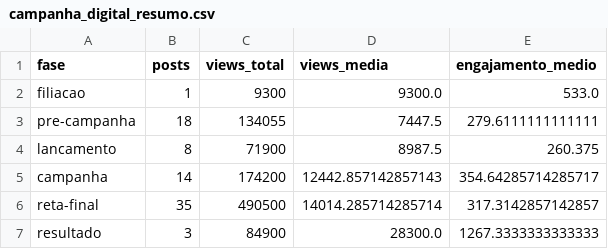
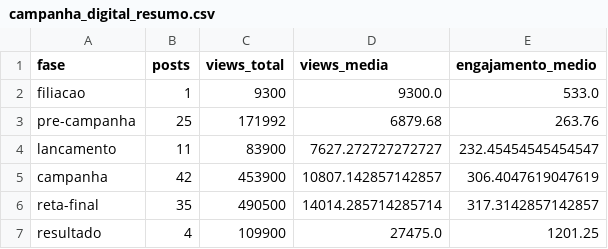
Before and after one commit to menegheljv/alfredo-chaves-eleicoes-2020-2024, a CSV file: output/campanha_digital_resumo.csv, drawn as a sheet.

```diff
--- a/output/campanha_digital_resumo.csv
+++ b/output/campanha_digital_resumo.csv
@@ -2,6 +2,6 @@ fase,posts,views_total,views_media,engajamento_medio
 filiacao,1,9300,9300.0,533.0
-pre-campanha,18,134055,7447.5,279.6111111111111
-lancamento,8,71900,8987.5,260.375
-campanha,14,174200,12442.857142857143,354.64285714285717
+pre-campanha,25,171992,6879.68,263.76
+lancamento,11,83900,7627.272727272727,232.45454545454547
+campanha,42,453900,10807.142857142857,306.4047619047619
 reta-final,35,490500,14014.285714285714,317.3142857142857
-resultado,3,84900,28300.0,1267.3333333333333
+resultado,4,109900,27475.0,1201.25
```
Also changed, not shown: data/campanha_digital_posts.csv, 8 other files.
